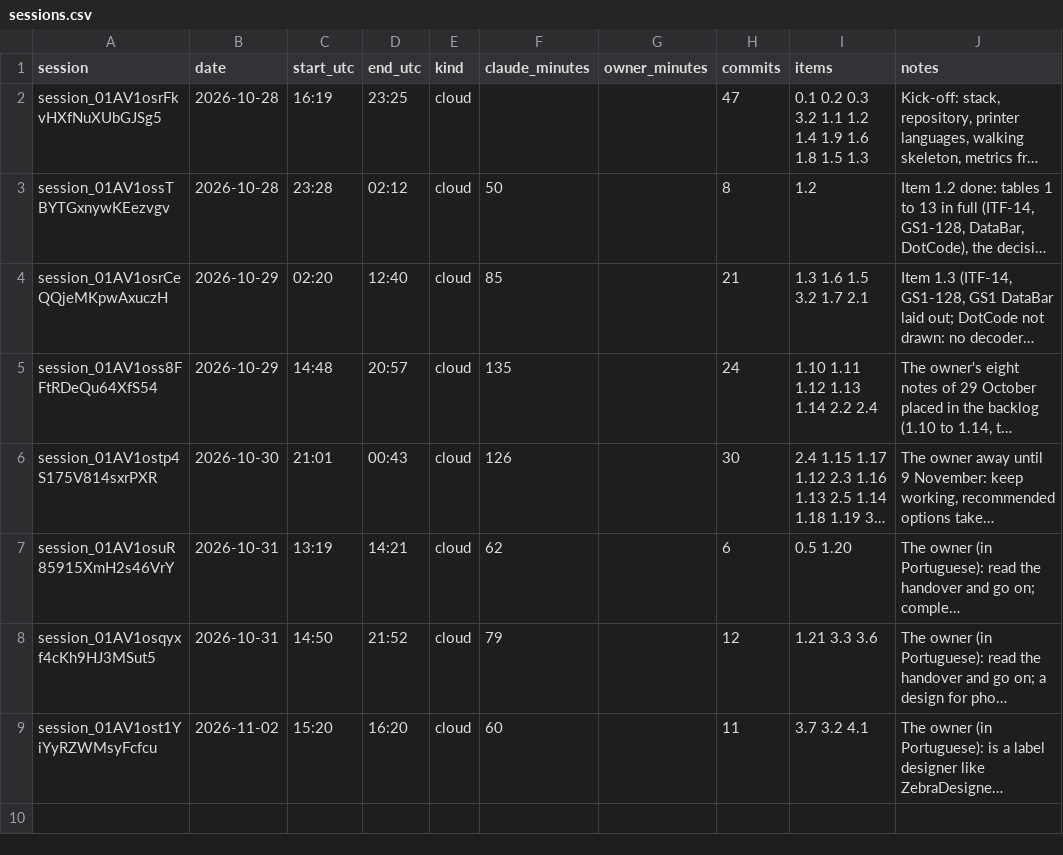
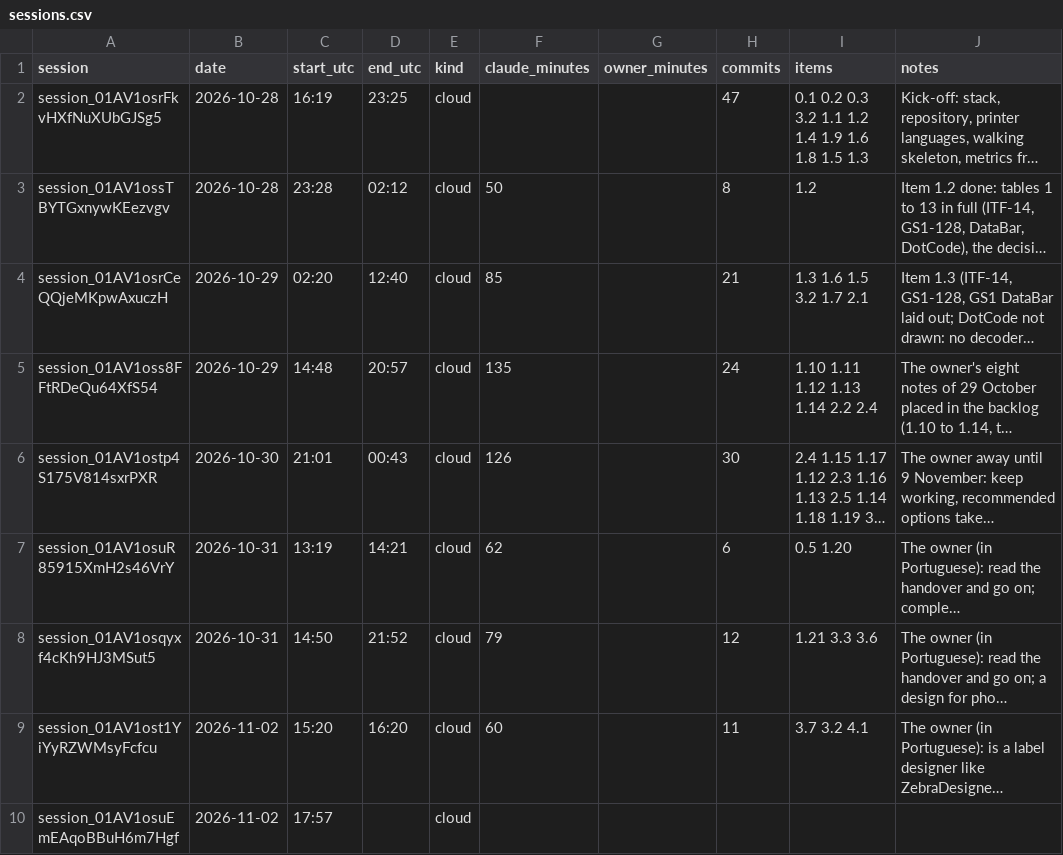
Before and after one commit to ricardomelo/gs1-label-studio, a CSV file: docs/metrics/sessions.csv, drawn as a sheet; long unchanged cells end in …; the diff names each change by its address in the sheet, - before the commit and + after, or states it on an @@ line.

```diff
--- a/docs/metrics/sessions.csv
+++ b/docs/metrics/sessions.csv
+row 10: session_01AV1osuEmEAqoBBuH6m7Hgf | 2026-11-02 | 17:57 |  | cloud
```
